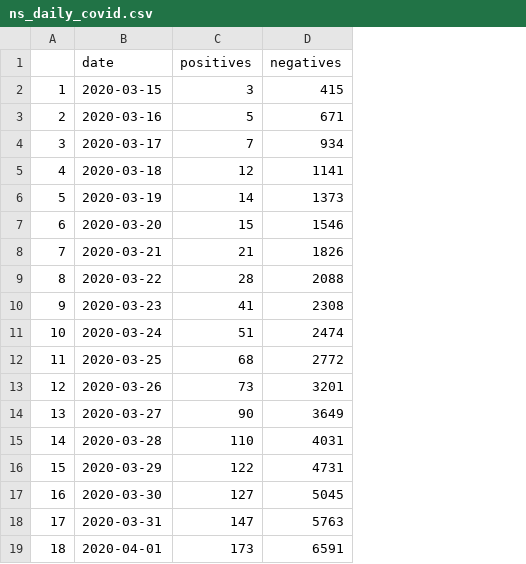
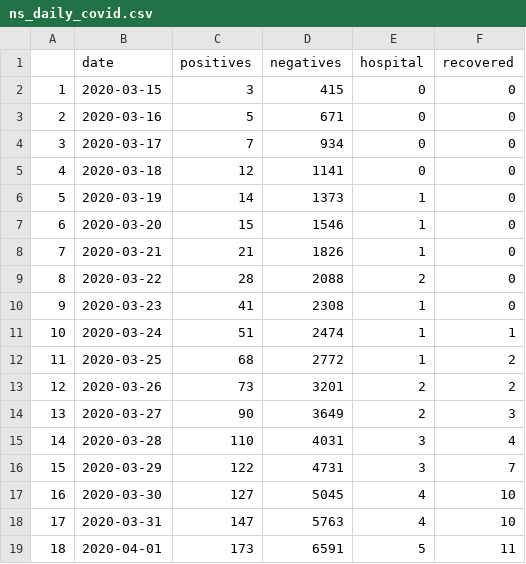
Before and after one commit to gshotwell/ns_covid, a CSV file: ns_daily_covid.csv, drawn as a sheet; the diff names each change by its address in the sheet, - before the commit and + after, or states it on an @@ line.

```diff
--- a/ns_daily_covid.csv
+++ b/ns_daily_covid.csv
+column E (hospital), rows 2-19: 0 | 0 | 0 | 0 | 1 | 1 | 1 | 2 | 1 | 1 | 1 | 2 | 2 | 3 | 3 | 4 | 4 | 5
+column F (recovered), rows 2-19: 0 | 0 | 0 | 0 | 0 | 0 | 0 | 0 | 0 | 1 | 2 | 2 | 3 | 4 | 7 | 10 | 10 | 11
```
Also changed, not shown: 3 other files.
